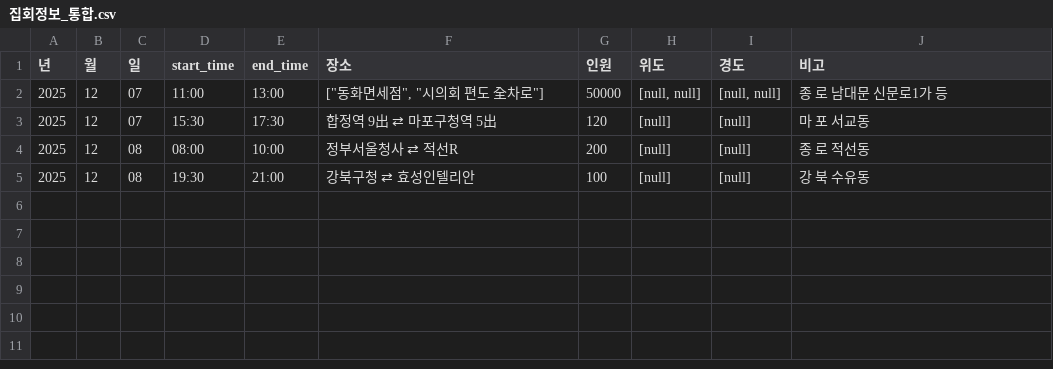
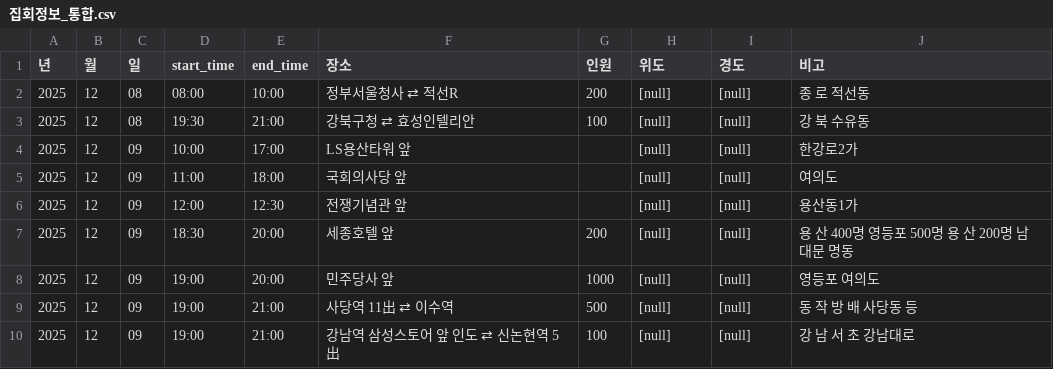
Before and after one commit to MinhaKim02/protest-crawling-database, a CSV file: data/집회정보_통합.csv, drawn as a sheet.

```diff
--- a/data/집회정보_통합.csv
+++ b/data/집회정보_통합.csv
@@ -1,5 +1,10 @@
 년,월,일,start_time,end_time,장소,인원,위도,경도,비고
-2025,12,07,11:00,13:00,"[""동화면세점"", ""시의회 편도 全차로""]",50000,"[null, null]","[null, null]",종 로 남대문 신문로1가 등
-2025,12,07,15:30,17:30,합정역 9出 ⇄ 마포구청역 5出,120,[null],[null],마 포 서교동
 2025,12,08,08:00,10:00,정부서울청사 ⇄ 적선R,200,[null],[null],종 로 적선동
 2025,12,08,19:30,21:00,강북구청 ⇄ 효성인텔리안,100,[null],[null],강 북 수유동
+2025,12,09,10:00,17:00,LS용산타워 앞,,[null],[null],한강로2가
+2025,12,09,11:00,18:00,국회의사당 앞,,[null],[null],여의도
+2025,12,09,12:00,12:30,전쟁기념관 앞,,[null],[null],용산동1가
+2025,12,09,18:30,20:00,세종호텔 앞,200,[null],[null],용 산 400명 영등포 500명 용 산 200명 남대문 명동
+2025,12,09,19:00,20:00,민주당사 앞,1000,[null],[null],영등포 여의도
+2025,12,09,19:00,21:00,사당역 11出 ⇄ 이수역,500,[null],[null],동 작 방 배 사당동 등
+2025,12,09,19:00,21:00,강남역 삼성스토어 앞 인도 ⇄ 신논현역 5出,100,[null],[null],강 남 서 초 강남대로
```
Also changed, not shown: 1 other file.
